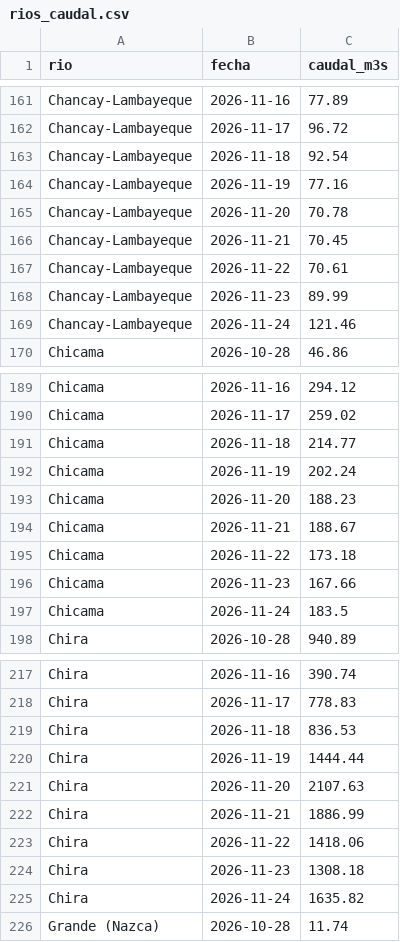
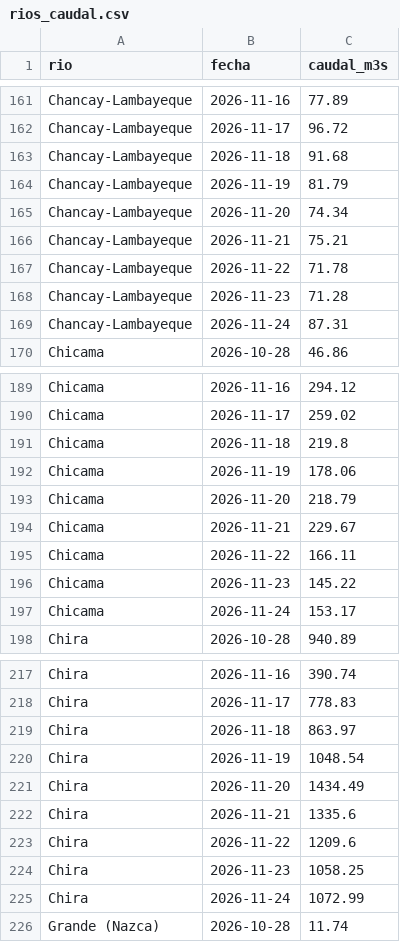
Before and after one commit to MarciaShapiama/iapn-inei, a CSV file: data/rios_caudal.csv, drawn as a sheet; only a part is shown, gaps mark what is left out; the diff covers the shown part only.

```diff
--- a/data/rios_caudal.csv
+++ b/data/rios_caudal.csv
@@ -162,9 +162,9 @@ Chancay-Lambayeque,2026-11-16,77.89
 Chancay-Lambayeque,2026-11-17,96.72
-Chancay-Lambayeque,2026-11-18,92.54
-Chancay-Lambayeque,2026-11-19,77.16
-Chancay-Lambayeque,2026-11-20,70.78
-Chancay-Lambayeque,2026-11-21,70.45
-Chancay-Lambayeque,2026-11-22,70.61
-Chancay-Lambayeque,2026-11-23,89.99
-Chancay-Lambayeque,2026-11-24,121.46
+Chancay-Lambayeque,2026-11-18,91.68
+Chancay-Lambayeque,2026-11-19,81.79
+Chancay-Lambayeque,2026-11-20,74.34
+Chancay-Lambayeque,2026-11-21,75.21
+Chancay-Lambayeque,2026-11-22,71.78
+Chancay-Lambayeque,2026-11-23,71.28
+Chancay-Lambayeque,2026-11-24,87.31
 Chicama,2026-10-28,46.86
@@ -190,9 +190,9 @@ Chicama,2026-11-16,294.12
 Chicama,2026-11-17,259.02
-Chicama,2026-11-18,214.77
-Chicama,2026-11-19,202.24
-Chicama,2026-11-20,188.23
-Chicama,2026-11-21,188.67
-Chicama,2026-11-22,173.18
-Chicama,2026-11-23,167.66
-Chicama,2026-11-24,183.5
+Chicama,2026-11-18,219.8
+Chicama,2026-11-19,178.06
+Chicama,2026-11-20,218.79
+Chicama,2026-11-21,229.67
+Chicama,2026-11-22,166.11
+Chicama,2026-11-23,145.22
+Chicama,2026-11-24,153.17
 Chira,2026-10-28,940.89
@@ -218,9 +218,9 @@ Chira,2026-11-16,390.74
 Chira,2026-11-17,778.83
-Chira,2026-11-18,836.53
-Chira,2026-11-19,1444.44
-Chira,2026-11-20,2107.63
-Chira,2026-11-21,1886.99
-Chira,2026-11-22,1418.06
-Chira,2026-11-23,1308.18
-Chira,2026-11-24,1635.82
+Chira,2026-11-18,863.97
+Chira,2026-11-19,1048.54
+Chira,2026-11-20,1434.49
+Chira,2026-11-21,1335.6
+Chira,2026-11-22,1209.6
+Chira,2026-11-23,1058.25
+Chira,2026-11-24,1072.99
 Grande (Nazca),2026-10-28,11.74
```
Also changed, not shown: 163 edited cells elsewhere in this file, data/eventos/noticias_registro.csv, data/zonas_lluvia.csv, 15 other files.
